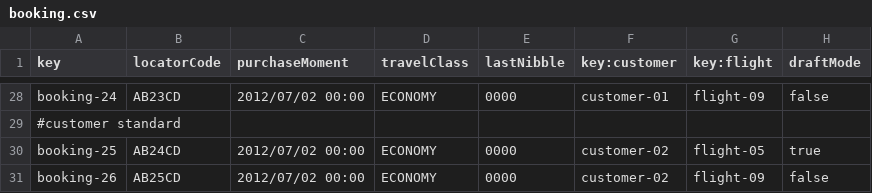
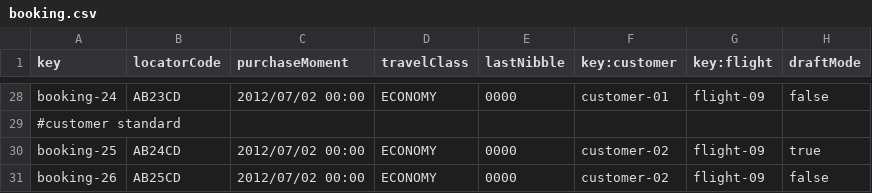
Before and after one commit to DP2-C1-055/Acme-ANS-C2, a CSV file: src/main/resources/WEB-INF/data/sample-02/booking.csv, drawn as a sheet; only a part is shown, gaps mark what is left out.

Commit message:
test: booking record test

```diff
--- a/src/main/resources/WEB-INF/data/sample-02/booking.csv
+++ b/src/main/resources/WEB-INF/data/sample-02/booking.csv
@@ -29,3 +29,3 @@ booking-24,AB23CD,2012/07/02 00:00,ECONOMY,0000,customer-01,flight-09,false
 #customer standard
-booking-25,AB24CD,2012/07/02 00:00,ECONOMY,0000,customer-02,flight-05,true
+booking-25,AB24CD,2012/07/02 00:00,ECONOMY,0000,customer-02,flight-09,true
 booking-26,AB25CD,2012/07/02 00:00,ECONOMY,0000,customer-02,flight-09,false
```
Also changed, not shown: 17 other files.
